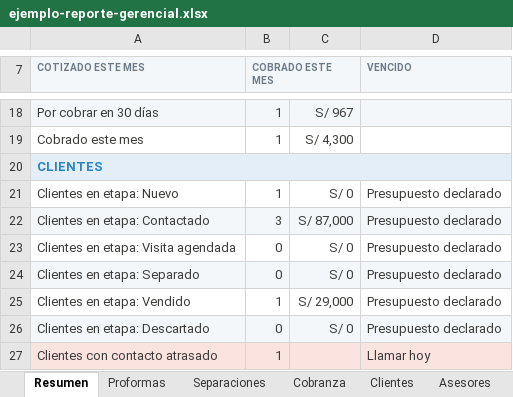
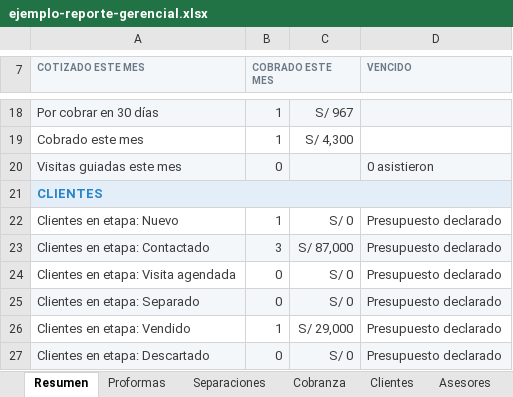
Before and after one commit to pedrojoseandrade84-star/VIVALDI, an Excel workbook: entregables/software/ejemplos-excel/ejemplo-reporte-gerencial.xlsx, sheet Resumen, drawn as a sheet; only a part is shown, gaps mark what is left out; the shorter side is filled out with more unchanged rows; values as stored, in another font and other column widths than the file's, no borders; charts and pictures not drawn; the diff names each change by its address in the sheet, - before the commit and + after, or states it on an @@ line.

```diff
--- a/entregables/software/ejemplos-excel/ejemplo-reporte-gerencial.xlsx (sheet Resumen)
+++ b/entregables/software/ejemplos-excel/ejemplo-reporte-gerencial.xlsx (sheet Resumen)
+row 20: Visitas guiadas este mes | 0 |  | 0 asistieron
```
Also changed, not shown: sheet Asesores, other sheet tabs, charts or pictures, entregables/software/ejemplos-excel/ejemplo-cartera-de-clientes.xlsx, entregables/software/ejemplos-excel/ejemplo-comparativo-de-precios.xlsx, 16 other files.
